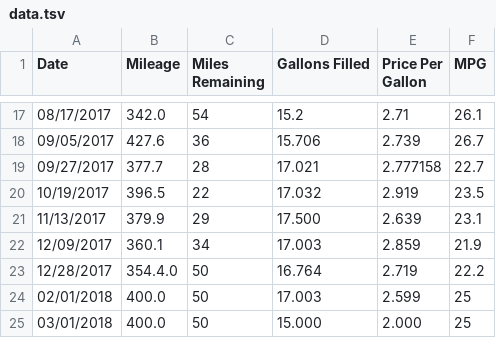
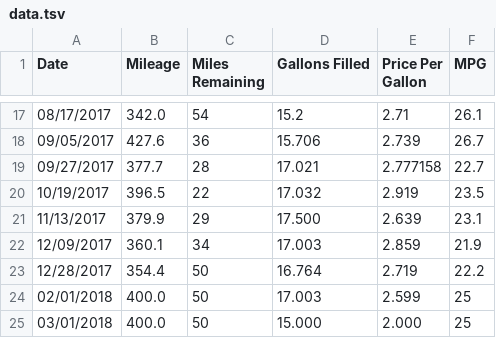
Before and after one commit to SIZMW/car-mileage-visualization, a TSV file: data.tsv, drawn as a sheet; only a part is shown, gaps mark what is left out.

Commit message:
Fixed data for 12/28/2017.

```diff
--- a/data.tsv
+++ b/data.tsv
@@ -22,3 +22,3 @@ Date	Mileage	Miles Remaining	Gallons Filled	Price Per Gallon	MPG
 12/09/2017	360.1	34	17.003	2.859	21.9
-12/28/2017	354.4.0	50	16.764	2.719	22.2
+12/28/2017	354.4	50	16.764	2.719	22.2
 02/01/2018	400.0	50	17.003	2.599	25
```
